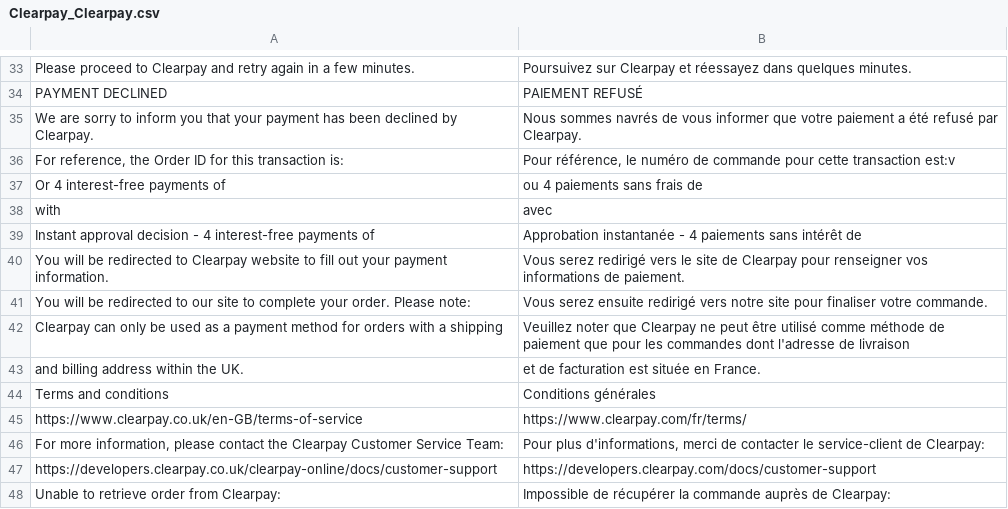
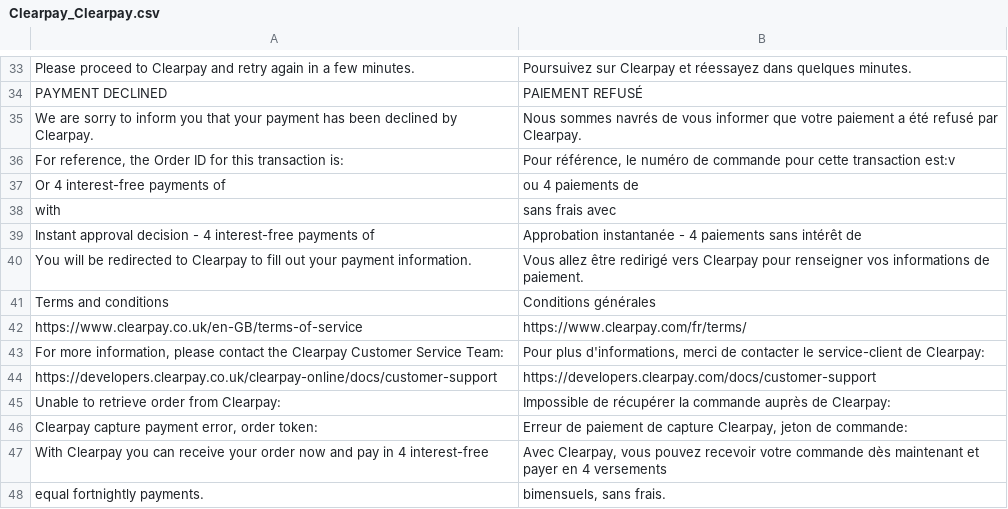
Before and after one commit to pagantis/cp-magento-1x, a CSV file: extension/app/locale/fr_FR/Clearpay_Clearpay.csv, drawn as a sheet; only a part is shown, gaps mark what is left out; the shorter side is filled out with more unchanged rows.

Commit message:
refunds and translations

```diff
--- a/extension/app/locale/fr_FR/Clearpay_Clearpay.csv
+++ b/extension/app/locale/fr_FR/Clearpay_Clearpay.csv
@@ -36,9 +36,6 @@
 "For reference, the Order ID for this transaction is:", "Pour référence, le numéro de commande pour cette transaction est:v"
-"Or 4 interest-free payments of", "ou 4 paiements sans frais de"
-"with", "avec"
+"Or 4 interest-free payments of", "ou 4 paiements de"
+"with", "sans frais avec"
 "Instant approval decision - 4 interest-free payments of", "Approbation instantanée - 4 paiements sans intérêt de"
-"You will be redirected to Clearpay website to fill out your payment information.", "Vous serez redirigé vers le site de Clearpay pour renseigner vos informations de paiement."
-"You will be redirected to our site to complete your order. Please note:", "Vous serez ensuite redirigé vers notre site pour finaliser votre commande."
-"Clearpay can only be used as a payment method for orders with a shipping", "Veuillez noter que Clearpay ne peut être utilisé comme méthode de paiement que pour les commandes dont l'adresse de livraison"
-"and billing address within the UK.", "et de facturation est située en France."
+"You will be redirected to Clearpay to fill out your payment information.", "Vous allez être redirigé vers Clearpay pour renseigner vos informations de paiement."
 "Terms and conditions", "Conditions générales"
```
Also changed, not shown: extension/app/locale/es_ES/Clearpay_Clearpay.csv, extension/app/locale/it_IT/Clearpay_Clearpay.csv, 8 other files.
